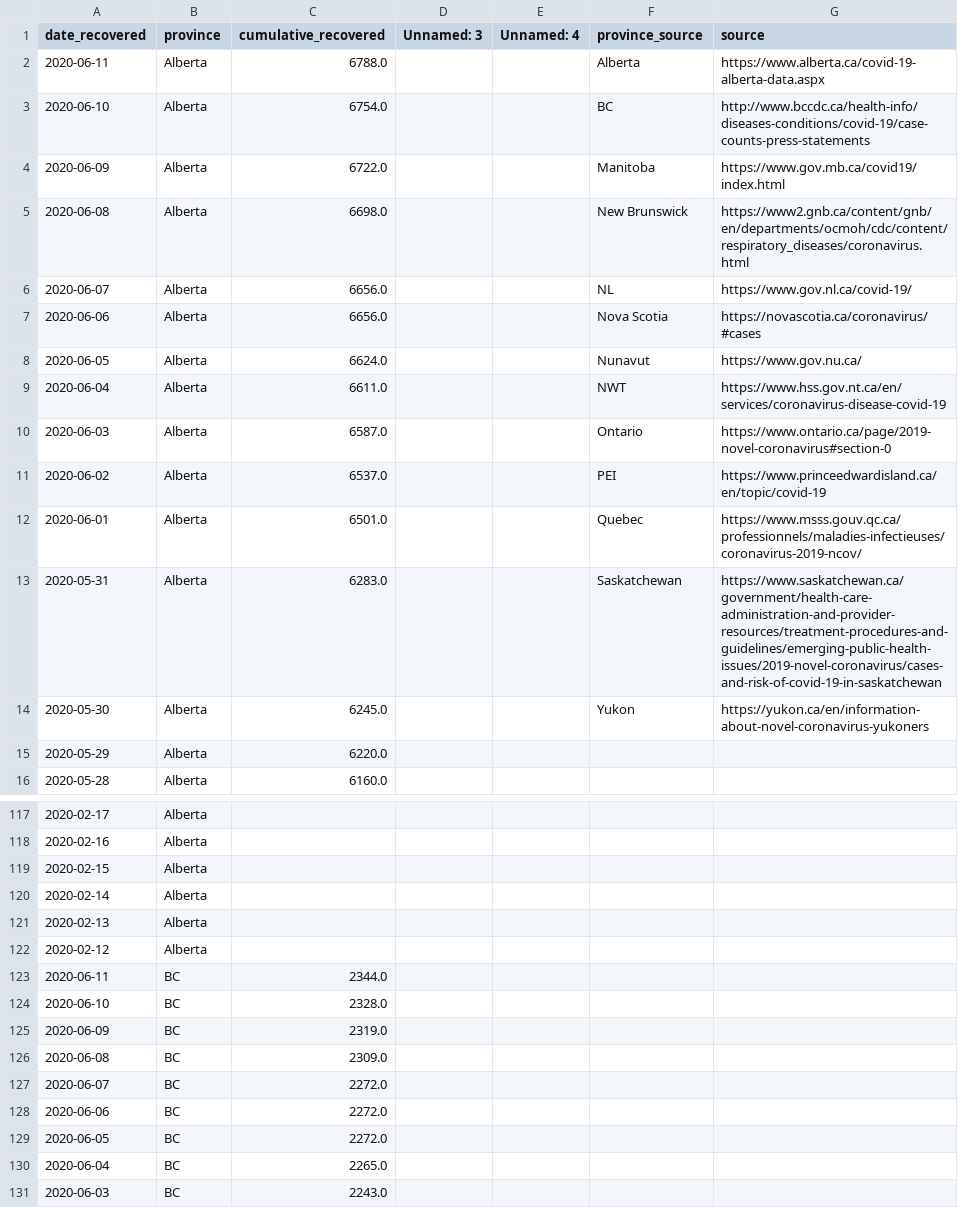
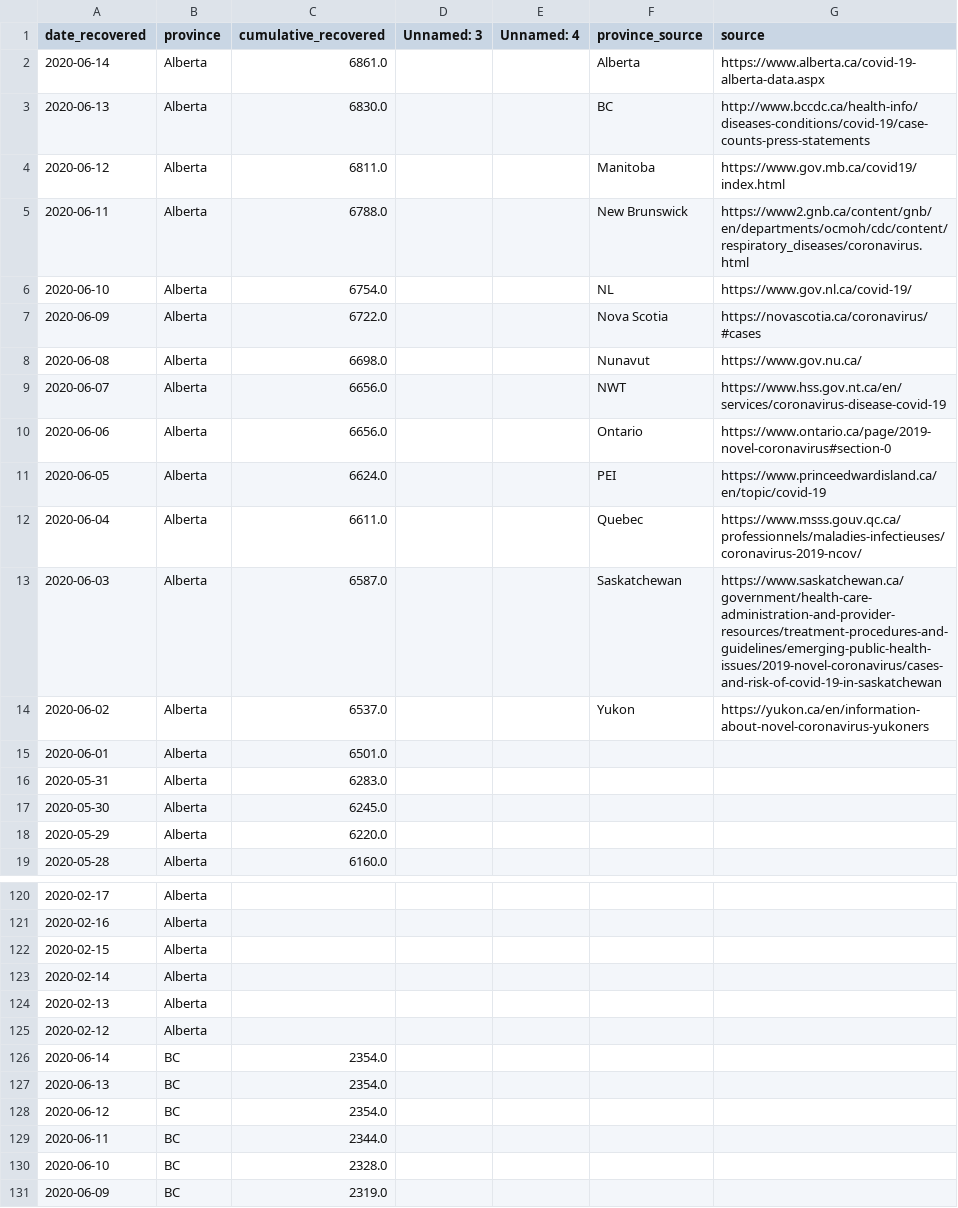
Before and after one commit to nickbent/covid-quebec-ontario, a CSV file: data/Canada/UofT_recovered.csv, drawn as a sheet; only a part is shown, gaps mark what is left out; the shorter side is filled out with more unchanged rows; the diff covers the shown part only.

```diff
--- a/data/Canada/UofT_recovered.csv
+++ b/data/Canada/UofT_recovered.csv
@@ -1,15 +1,18 @@
 date_recovered,province,cumulative_recovered,Unnamed: 3,Unnamed: 4,province_source,source
-2020-06-11,Alberta,6788.0,,,Alberta,https://www.alberta.ca/covid-19-alberta-data.aspx
-2020-06-10,Alberta,6754.0,,,BC,http://www.bccdc.ca/health-info/diseases-conditions/covid-19/case-counts-press-statements
-2020-06-09,Alberta,6722.0,,,Manitoba,https://www.gov.mb.ca/covid19/index.html
-2020-06-08,Alberta,6698.0,,,New Brunswick,https://www2.gnb.ca/content/gnb/en/departments/ocmoh/cdc/content/respiratory_diseases/coronavirus.html
-2020-06-07,Alberta,6656.0,,,NL,https://www.gov.nl.ca/covid-19/
-2020-06-06,Alberta,6656.0,,,Nova Scotia,https://novascotia.ca/coronavirus/#cases
-2020-06-05,Alberta,6624.0,,,Nunavut,https://www.gov.nu.ca/
-2020-06-04,Alberta,6611.0,,,NWT,https://www.hss.gov.nt.ca/en/services/coronavirus-disease-covid-19
-2020-06-03,Alberta,6587.0,,,Ontario,https://www.ontario.ca/page/2019-novel-coronavirus#section-0
-2020-06-02,Alberta,6537.0,,,PEI,https://www.princeedwardisland.ca/en/topic/covid-19
-2020-06-01,Alberta,6501.0,,,Quebec,https://www.msss.gouv.qc.ca/professionnels/maladies-infectieuses/coronavirus-2019-ncov/
-2020-05-31,Alberta,6283.0,,,Saskatchewan,https://www.saskatchewan.ca/government/health-care-administration-and-provider-resources/treatment-procedures-and-guidelines/emerging-public-health-issues/2019-novel-coronavirus/cases-and-risk-of-covid-19-in-saskatchewan
-2020-05-30,Alberta,6245.0,,,Yukon,https://yukon.ca/en/information-about-novel-coronavirus-yukoners
+2020-06-14,Alberta,6861.0,,,Alberta,https://www.alberta.ca/covid-19-alberta-data.aspx
+2020-06-13,Alberta,6830.0,,,BC,http://www.bccdc.ca/health-info/diseases-conditions/covid-19/case-counts-press-statements
+2020-06-12,Alberta,6811.0,,,Manitoba,https://www.gov.mb.ca/covid19/index.html
+2020-06-11,Alberta,6788.0,,,New Brunswick,https://www2.gnb.ca/content/gnb/en/departments/ocmoh/cdc/content/respiratory_diseases/coronavirus.html
+2020-06-10,Alberta,6754.0,,,NL,https://www.gov.nl.ca/covid-19/
+2020-06-09,Alberta,6722.0,,,Nova Scotia,https://novascotia.ca/coronavirus/#cases
+2020-06-08,Alberta,6698.0,,,Nunavut,https://www.gov.nu.ca/
+2020-06-07,Alberta,6656.0,,,NWT,https://www.hss.gov.nt.ca/en/services/coronavirus-disease-covid-19
+2020-06-06,Alberta,6656.0,,,Ontario,https://www.ontario.ca/page/2019-novel-coronavirus#section-0
+2020-06-05,Alberta,6624.0,,,PEI,https://www.princeedwardisland.ca/en/topic/covid-19
+2020-06-04,Alberta,6611.0,,,Quebec,https://www.msss.gouv.qc.ca/professionnels/maladies-infectieuses/coronavirus-2019-ncov/
+2020-06-03,Alberta,6587.0,,,Saskatchewan,https://www.saskatchewan.ca/government/health-care-administration-and-provider-resources/treatment-procedures-and-guidelines/emerging-public-health-issues/2019-novel-coronavirus/cases-and-risk-of-covid-19-in-saskatchewan
+2020-06-02,Alberta,6537.0,,,Yukon,https://yukon.ca/en/information-about-novel-coronavirus-yukoners
+2020-06-01,Alberta,6501.0,,,,
+2020-05-31,Alberta,6283.0,,,,
+2020-05-30,Alberta,6245.0,,,,
 2020-05-29,Alberta,6220.0,,,,
@@ -122,2 +125,5 @@ date_recovered,province,cumulative_recovered,Unnamed: 3,Unnamed: 4,province_sour
 2020-02-12,Alberta,,,,,
+2020-06-14,BC,2354.0,,,,
+2020-06-13,BC,2354.0,,,,
+2020-06-12,BC,2354.0,,,,
 2020-06-11,BC,2344.0,,,,
```
Also changed, not shown: 36 added rows elsewhere in this file, data/Canada/GC.csv, data/Canada/JHU_cases.csv, 26 other files.
